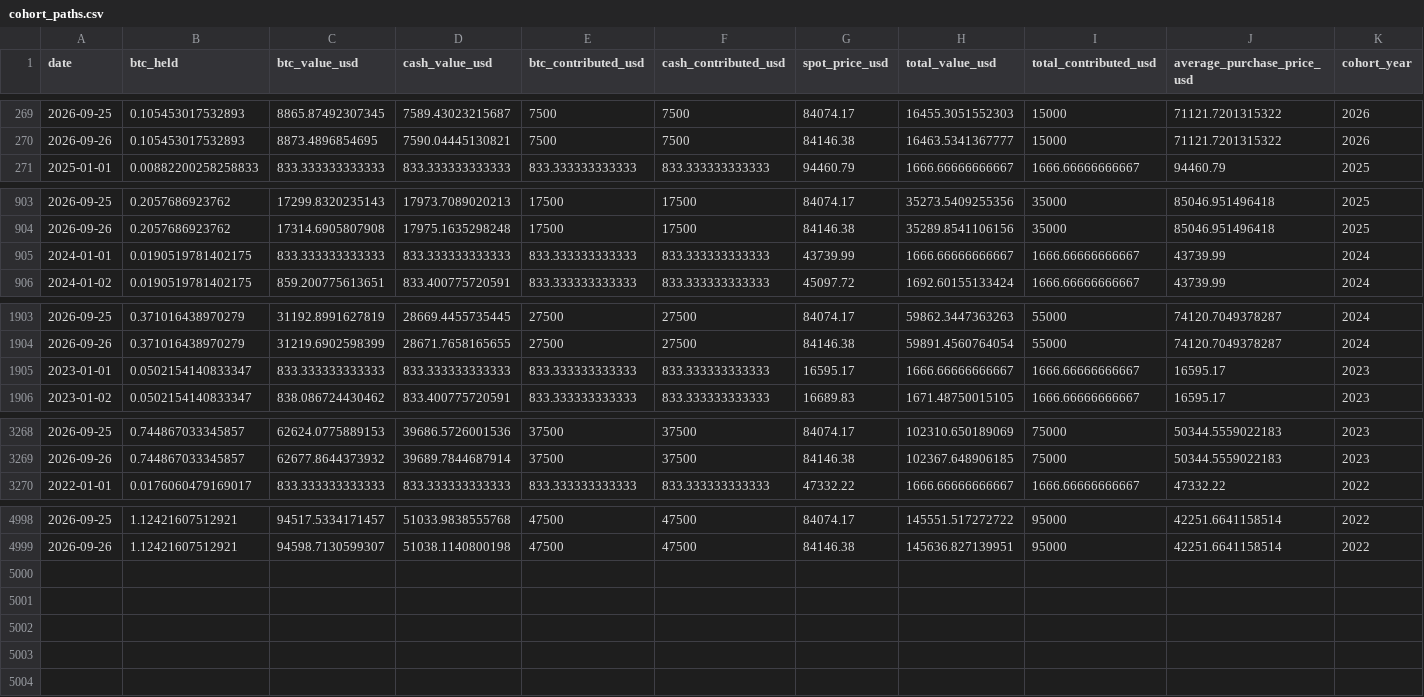
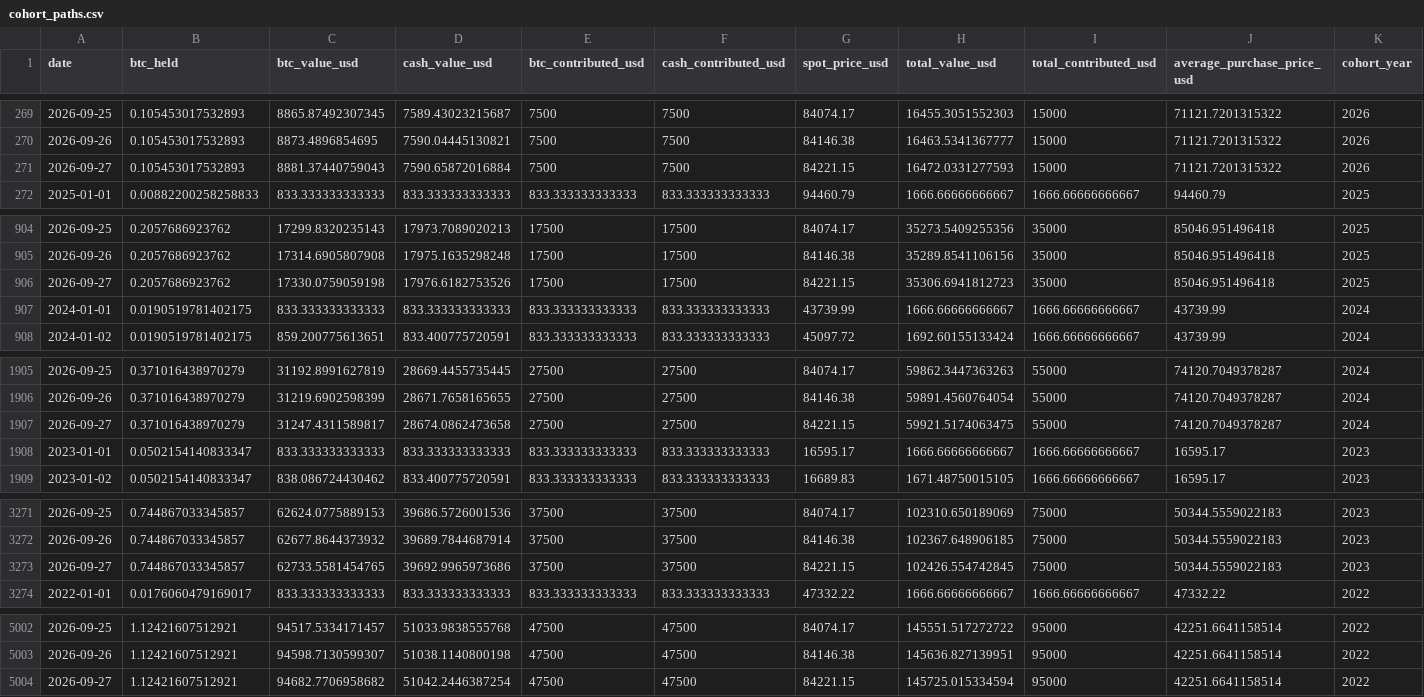
Before and after one commit to SecretSatoshis/Bitcoin-Investment-Strategy, a CSV file: outputs/savings/latest/cohort_paths.csv, drawn as a sheet; only a part is shown, gaps mark what is left out; rows hold the shown columns only; the diff names each change by its address in the sheet, - before the commit and + after, or states it on an @@ line.

```diff
--- a/outputs/savings/latest/cohort_paths.csv
+++ b/outputs/savings/latest/cohort_paths.csv
+row 271: 2026-09-27 | 0.105453017532893 | 8881.37440759043 | 7590.65872016884 | 7500 | 7500 | 84221.15 | 16472.0331277593 | 15000 | 71121.7201315322 | 2026
+row 906: 2026-09-27 | 0.2057686923762 | 17330.0759059198 | 17976.6182753526 | 17500 | 17500 | 84221.15 | 35306.6941812723 | 35000 | 85046.951496418 | 2025
+row 1907: 2026-09-27 | 0.371016438970279 | 31247.4311589817 | 28674.0862473658 | 27500 | 27500 | 84221.15 | 59921.5174063475 | 55000 | 74120.7049378287 | 2024
+row 3273: 2026-09-27 | 0.744867033345857 | 62733.5581454765 | 39692.9965973686 | 37500 | 37500 | 84221.15 | 102426.554742845 | 75000 | 50344.5559022183 | 2023
+row 5004: 2026-09-27 | 1.12421607512921 | 94682.7706958682 | 51042.2446387254 | 47500 | 47500 | 84221.15 | 145725.015334594 | 95000 | 42251.6641158514 | 2022
```
Also changed, not shown: outputs/savings/latest/benchmark_results.csv, outputs/savings/latest/cohort_summary.csv, 12 other files.
